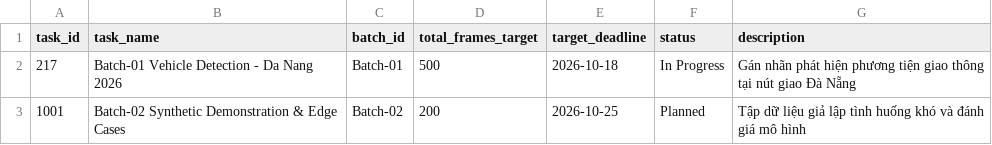
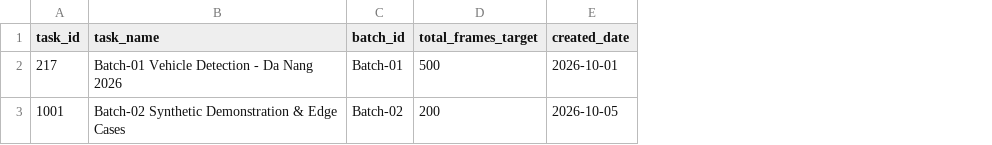
Before and after one commit to nolanminhdinh/auto-annotation-reporter, a CSV file: powerbi/data/dim_tasks_batches.csv, drawn as a sheet; removed rows and columns are numbered as before the commit, all else as after; the diff names each change by its address in the sheet, - before the commit and + after, or states it on an @@ line.

```diff
--- a/powerbi/data/dim_tasks_batches.csv
+++ b/powerbi/data/dim_tasks_batches.csv
-column E (target_deadline), rows 2-3: 2026-10-18 | 2026-10-25
-column F (status), rows 2-3: In Progress | Planned
-column G (description), rows 2-3: Gán nhãn phát hiện phương tiện giao thông tại nút giao Đà Nẵng | Tập dữ liệu giả lập tình huống khó và đánh giá mô hình
+column E (created_date), rows 2-3: 2026-10-01 | 2026-10-05
```
Also changed, not shown: powerbi/data/dim_jobs.csv, powerbi/data/fact_annotations.csv, 49 other files.
